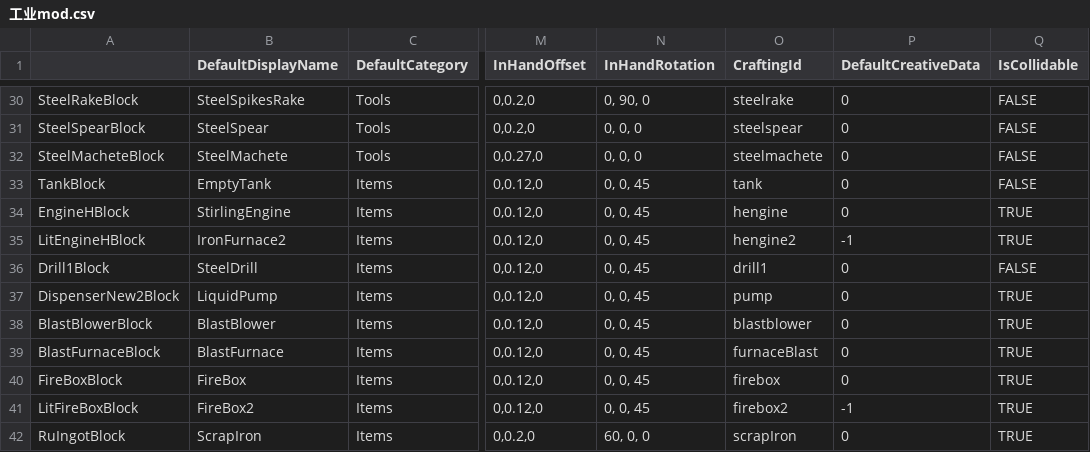
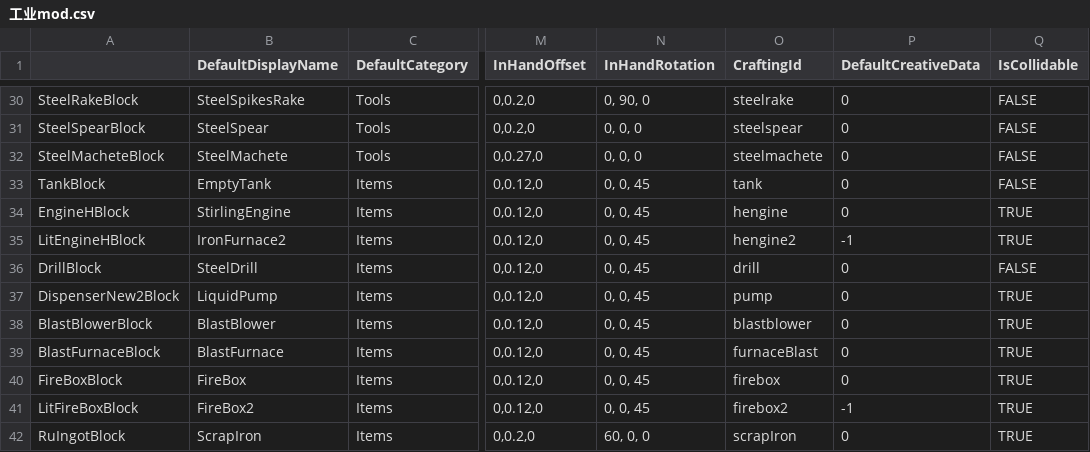
Before and after one commit to Lixue9jiu/SCIE, a CSV file: 工业mod.csv, drawn as a sheet; only a part is shown, gaps mark what is left out; the diff names each change by its address in the sheet, - before the commit and + after, or states it on an @@ line.

```diff
--- a/工业mod.csv
+++ b/工业mod.csv
-A36: Drill1Block
+A36: DrillBlock
-O36 (CraftingId): drill1
+O36 (CraftingId): drill
```
Also changed, not shown: 2 other files.
